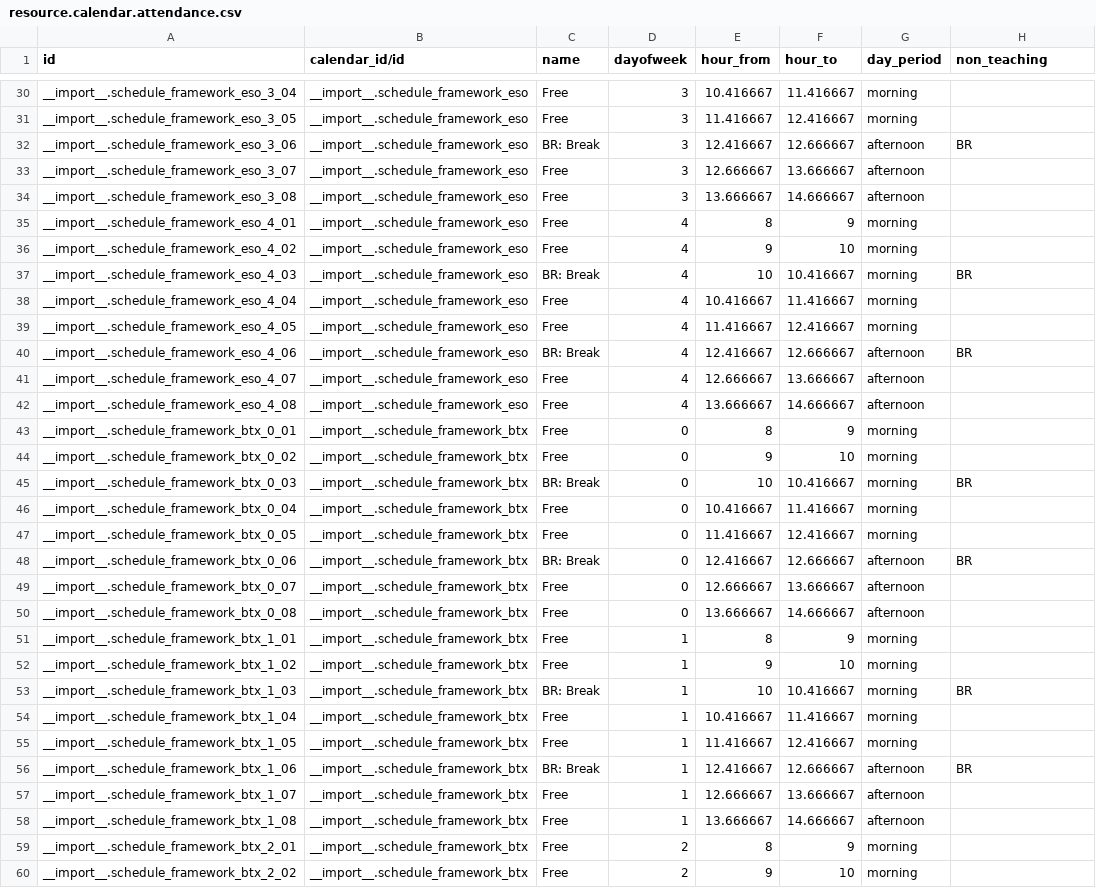
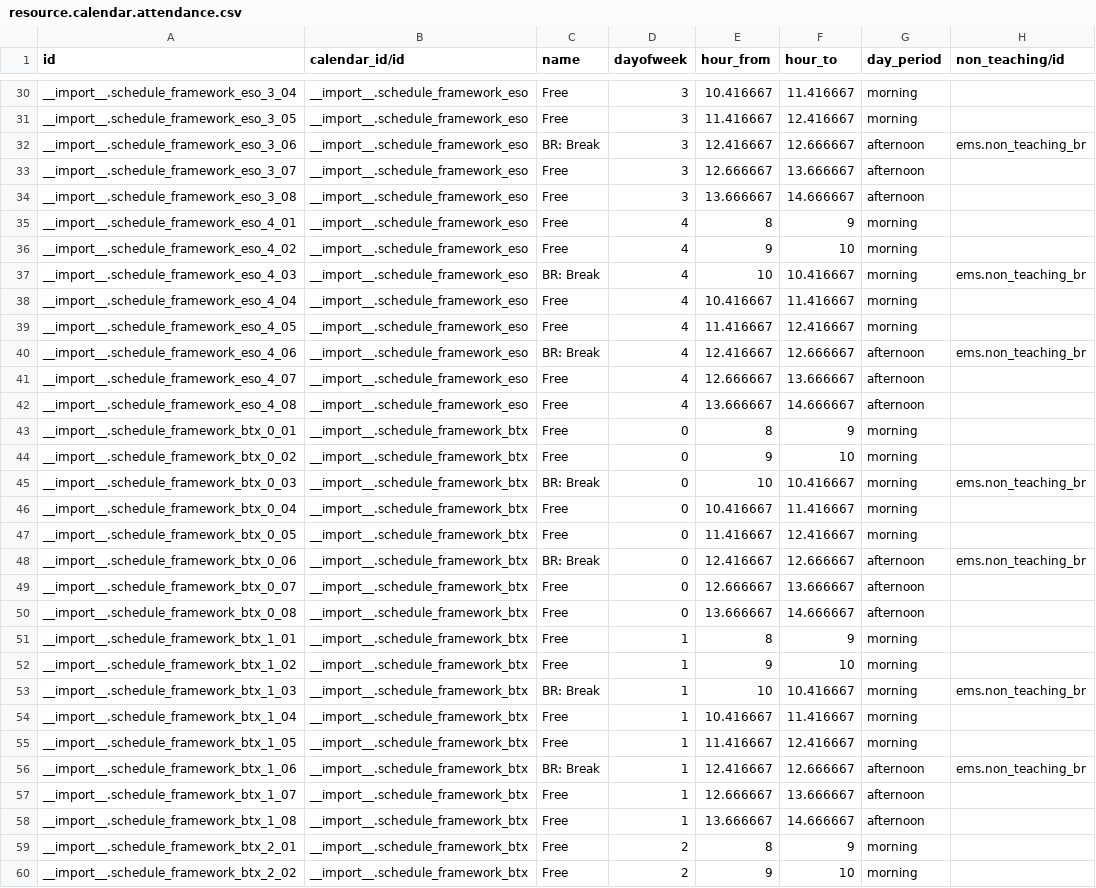
Before and after one commit to ElPuig/EMS, a CSV file: data/custom/resource.calendar.attendance.csv, drawn as a sheet; only a part is shown, gaps mark what is left out; the diff covers the shown part only.

```diff
--- a/data/custom/resource.calendar.attendance.csv
+++ b/data/custom/resource.calendar.attendance.csv
@@ -1 +1 @@
-id,calendar_id/id,name,dayofweek,hour_from,hour_to,day_period,non_teaching
+id,calendar_id/id,name,dayofweek,hour_from,hour_to,day_period,non_teaching/id
@@ -32 +32 @@ __import__.schedule_framework_eso_3_05,__import__.schedule_framework_eso,"Free",
-__import__.schedule_framework_eso_3_06,__import__.schedule_framework_eso,"BR: Break",3,12.416667,12.666667,afternoon,BR
+__import__.schedule_framework_eso_3_06,__import__.schedule_framework_eso,BR: Break,3,12.416667,12.666667,afternoon,ems.non_teaching_br
@@ -37 +37 @@ __import__.schedule_framework_eso_4_02,__import__.schedule_framework_eso,"Free",
-__import__.schedule_framework_eso_4_03,__import__.schedule_framework_eso,"BR: Break",4,10,10.416667,morning,BR
+__import__.schedule_framework_eso_4_03,__import__.schedule_framework_eso,BR: Break,4,10,10.416667,morning,ems.non_teaching_br
@@ -40 +40 @@ __import__.schedule_framework_eso_4_05,__import__.schedule_framework_eso,"Free",
-__import__.schedule_framework_eso_4_06,__import__.schedule_framework_eso,"BR: Break",4,12.416667,12.666667,afternoon,BR
+__import__.schedule_framework_eso_4_06,__import__.schedule_framework_eso,BR: Break,4,12.416667,12.666667,afternoon,ems.non_teaching_br
@@ -45 +45 @@ __import__.schedule_framework_btx_0_02,__import__.schedule_framework_btx,"Free",
-__import__.schedule_framework_btx_0_03,__import__.schedule_framework_btx,"BR: Break",0,10,10.416667,morning,BR
+__import__.schedule_framework_btx_0_03,__import__.schedule_framework_btx,BR: Break,0,10,10.416667,morning,ems.non_teaching_br
@@ -48 +48 @@ __import__.schedule_framework_btx_0_05,__import__.schedule_framework_btx,"Free",
-__import__.schedule_framework_btx_0_06,__import__.schedule_framework_btx,"BR: Break",0,12.416667,12.666667,afternoon,BR
+__import__.schedule_framework_btx_0_06,__import__.schedule_framework_btx,BR: Break,0,12.416667,12.666667,afternoon,ems.non_teaching_br
@@ -53 +53 @@ __import__.schedule_framework_btx_1_02,__import__.schedule_framework_btx,"Free",
-__import__.schedule_framework_btx_1_03,__import__.schedule_framework_btx,"BR: Break",1,10,10.416667,morning,BR
+__import__.schedule_framework_btx_1_03,__import__.schedule_framework_btx,BR: Break,1,10,10.416667,morning,ems.non_teaching_br
@@ -56 +56 @@ __import__.schedule_framework_btx_1_05,__import__.schedule_framework_btx,"Free",
-__import__.schedule_framework_btx_1_06,__import__.schedule_framework_btx,"BR: Break",1,12.416667,12.666667,afternoon,BR
+__import__.schedule_framework_btx_1_06,__import__.schedule_framework_btx,BR: Break,1,12.416667,12.666667,afternoon,ems.non_teaching_br
```
Also changed, not shown: 70 edited cells elsewhere in this file, security/ir.model.access.csv, 21 other files.
